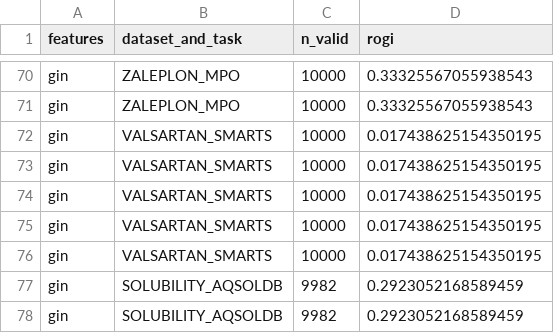
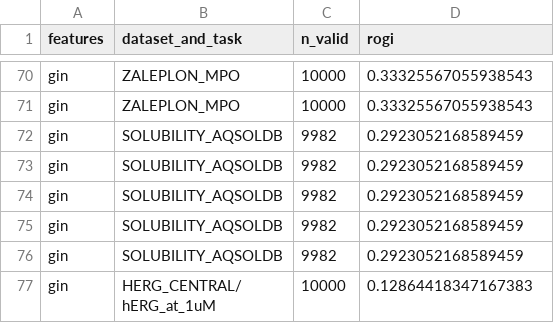
Before and after one commit to coleygroup/rogi-xd, a CSV file: results/raw/rogi/tdc/GIN.csv, drawn as a sheet; only a part is shown, gaps mark what is left out; the shorter side is filled out with more unchanged rows; the diff names each change by its address in the sheet, - before the commit and + after, or states it on an @@ line.

```diff
--- a/results/raw/rogi/tdc/GIN.csv
+++ b/results/raw/rogi/tdc/GIN.csv
-row 72: gin | VALSARTAN_SMARTS | 10000 | 0.017438625154350195
-row 73: gin | VALSARTAN_SMARTS | 10000 | 0.017438625154350195
-row 74: gin | VALSARTAN_SMARTS | 10000 | 0.017438625154350195
-row 75: gin | VALSARTAN_SMARTS | 10000 | 0.017438625154350195
-row 76: gin | VALSARTAN_SMARTS | 10000 | 0.017438625154350195
```
Also changed, not shown: results/raw/rogi/tdc/VAE.csv, results/raw/rogi/tdc/chemberta.csv, 7 other files.
